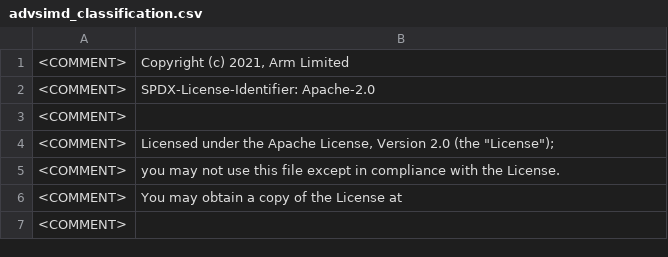
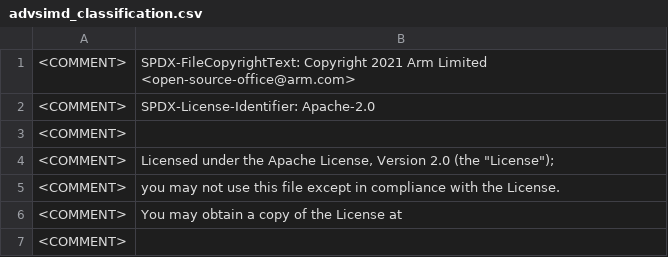
Before and after one commit to ARM-software/acle, a CSV file: tools/intrinsic_db/advsimd_classification.csv, drawn as a sheet; only a part is shown.

```diff
--- a/tools/intrinsic_db/advsimd_classification.csv
+++ b/tools/intrinsic_db/advsimd_classification.csv
@@ -1,2 +1,2 @@
-<COMMENT>	Copyright (c) 2021, Arm Limited
+<COMMENT>	SPDX-FileCopyrightText: Copyright 2021 Arm Limited <open-source-office@arm.com>
 <COMMENT>	SPDX-License-Identifier: Apache-2.0
```
Also changed, not shown: tools/intrinsic_db/advsimd.csv, tools/intrinsic_db/mve.csv, 49 other files.
